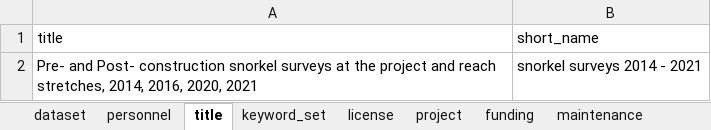
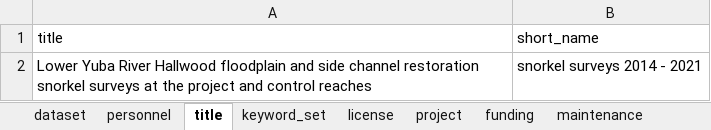
Before and after one commit to FlowWest/edi.1223, an Excel workbook: data-raw/metadata_snorkel.xlsx, sheet title, drawn as a sheet; values as stored, in another font and other column widths than the file's, no borders; the diff names each change by its address in the sheet, - before the commit and + after, or states it on an @@ line.

Commit message:
updating title of metadata

```diff
--- a/data-raw/metadata_snorkel.xlsx (sheet title)
+++ b/data-raw/metadata_snorkel.xlsx (sheet title)
-A2 (title): Pre- and Post- construction snorkel surveys at the project and reach stretches, 2014, 2016, 2020, 2021
+A2 (title): Lower Yuba River Hallwood floodplain and side channel restoration snorkel surveys at the project and control reaches
```
